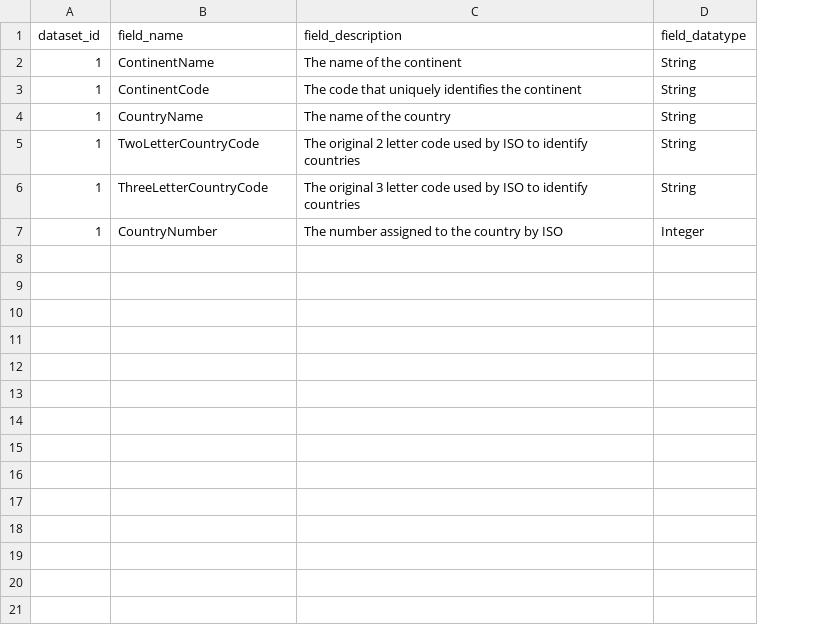
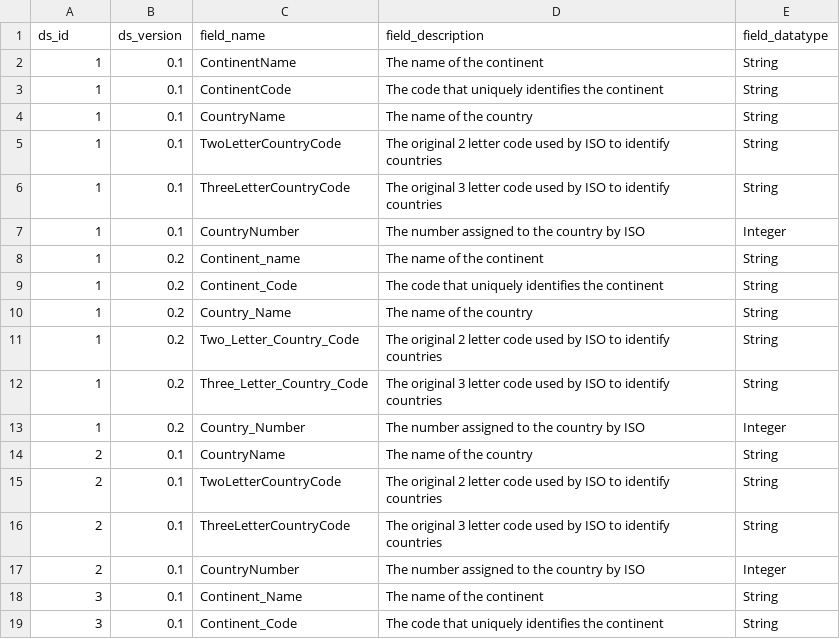
Before and after one commit to deytalytics/DataProductPoc-Client, a CSV file: schema.csv, drawn as a sheet; the diff names each change by its address in the sheet, - before the commit and + after, or states it on an @@ line.

Commit message:
Made some changes due to testing implementation of versioning

```diff
--- a/schema.csv
+++ b/schema.csv
+column B (ds_version), rows 2-7: all 0.1
-A1: dataset_id
+A1: ds_id
+row 8: 1 | 0.2 | Continent_name | The name of the continent | String
+row 9: 1 | 0.2 | Continent_Code | The code that uniquely identifies the continent | String
+row 10: 1 | 0.2 | Country_Name | The name of the country | String
+row 11: 1 | 0.2 | Two_Letter_Country_Code | The original 2 letter code used by ISO to identify countries | String
+row 12: 1 | 0.2 | Three_Letter_Country_Code | The original 3 letter code used by ISO to identify countries | String
+row 13: 1 | 0.2 | Country_Number | The number assigned to the country by ISO | Integer
+row 14: 2 | 0.1 | CountryName | The name of the country | String
+row 15: 2 | 0.1 | TwoLetterCountryCode | The original 2 letter code used by ISO to identify countries | String
+row 16: 2 | 0.1 | ThreeLetterCountryCode | The original 3 letter code used by ISO to identify countries | String
+row 17: 2 | 0.1 | CountryNumber | The number assigned to the country by ISO | Integer
+row 18: 3 | 0.1 | Continent_Name | The name of the continent | String
+row 19: 3 | 0.1 | Continent_Code | The code that uniquely identifies the continent | String
```
Also changed, not shown: countries.csv, 7 other files.
